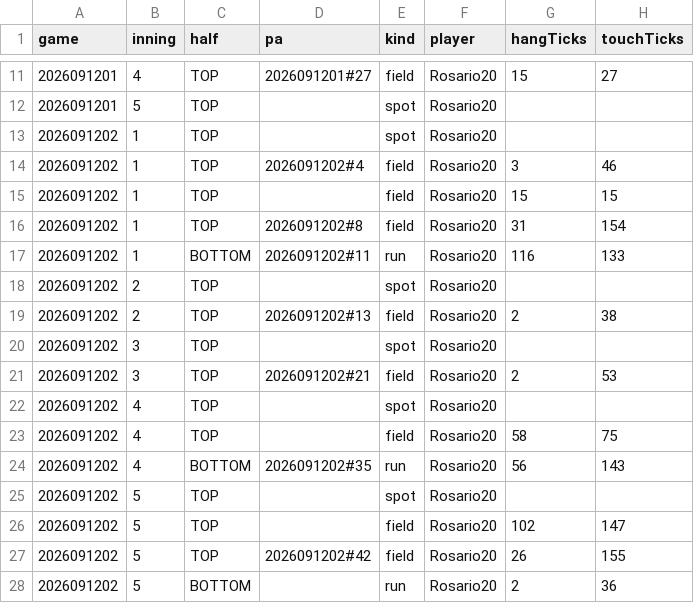
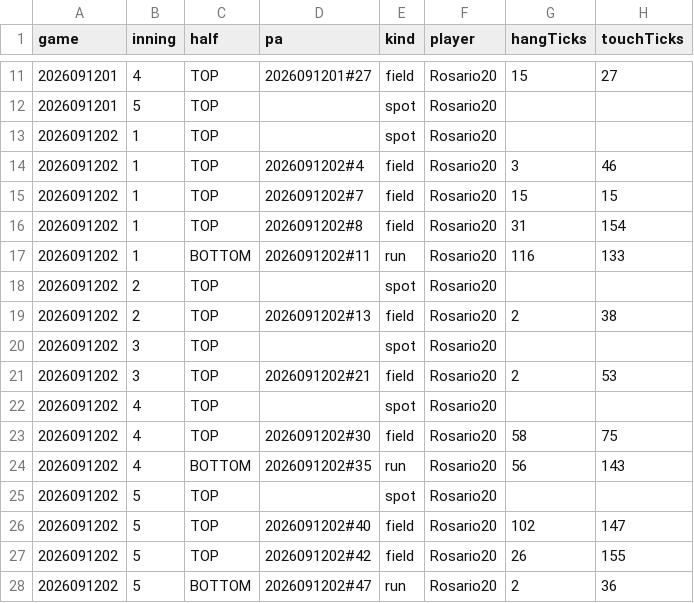
Before and after one commit to sota2486/BaseballStats, a CSV file: Rosario20_play.csv, drawn as a sheet; only a part is shown, gaps mark what is left out; the diff names each change by its address in the sheet, - before the commit and + after, or states it on an @@ line.

```diff
--- a/Rosario20_play.csv
+++ b/Rosario20_play.csv
-D15 (pa): (empty)
+D15 (pa): 2026091202#7
-D23 (pa): (empty)
+D23 (pa): 2026091202#30
-D26 (pa): (empty)
+D26 (pa): 2026091202#40
-D28 (pa): (empty)
+D28 (pa): 2026091202#47
```
Also changed, not shown: Pen4_play.csv, TYPE_NOOB_play.csv, 8 other files.
